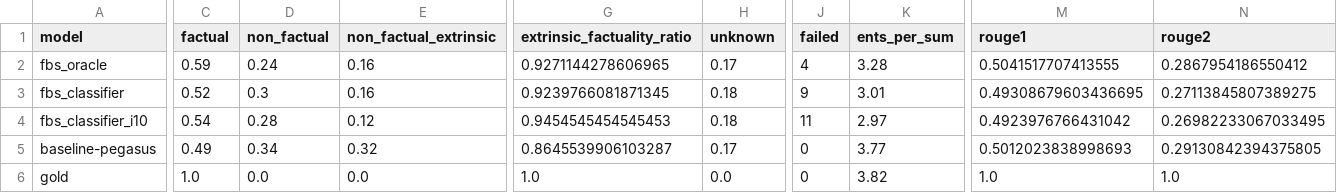
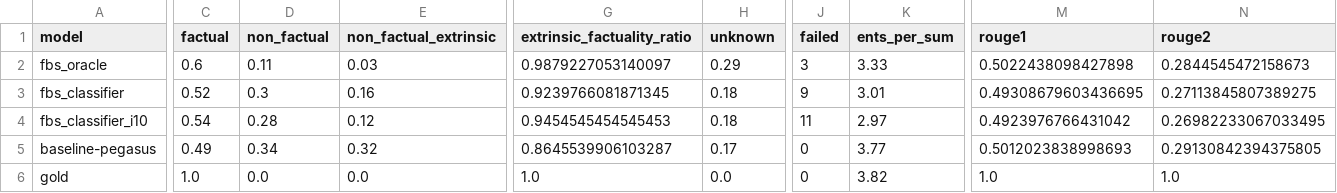
Before and after one commit to danton-nlp/GEF, a CSV file: results/evaluation/pegasus-test-extrinsic-100.csv, drawn as a sheet; only a part is shown, gaps mark what is left out; the diff covers the shown part only; the diff names each change by its address in the sheet, - before the commit and + after, or states it on an @@ line.

```diff
--- a/results/evaluation/pegasus-test-extrinsic-100.csv
+++ b/results/evaluation/pegasus-test-extrinsic-100.csv
-C2 (factual): 0.59
+C2 (factual): 0.6
-D2 (non_factual): 0.24
+D2 (non_factual): 0.11
-E2 (non_factual_extrinsic): 0.16
+E2 (non_factual_extrinsic): 0.03
-G2 (extrinsic_factuality_ratio): 0.9271144278606965
+G2 (extrinsic_factuality_ratio): 0.9879227053140097
-H2 (unknown): 0.17
+H2 (unknown): 0.29
-J2 (failed): 4
+J2 (failed): 3
-K2 (ents_per_sum): 3.28
+K2 (ents_per_sum): 3.33
-M2 (rouge1): 0.5041517707413555
+M2 (rouge1): 0.5022438098427898
-N2 (rouge2): 0.2867954186550412
+N2 (rouge2): 0.2844545472158673
```
Also changed, not shown: 1 edited cell elsewhere in this file, results/evaluation/bart-test-extrinsic-100.csv, 8 other files.
